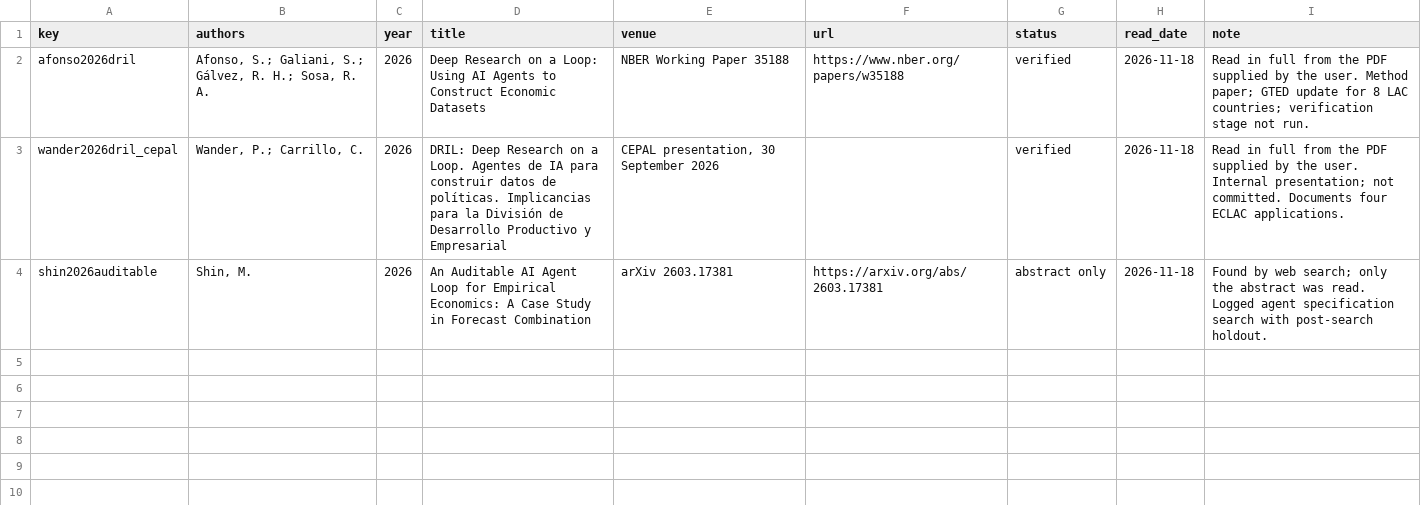
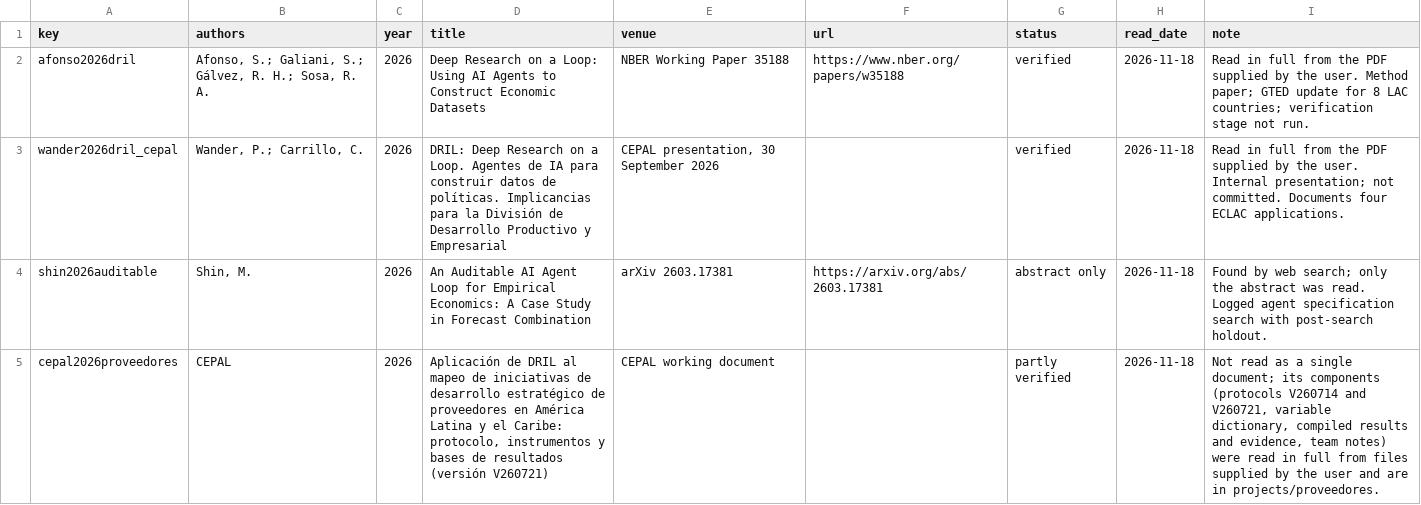
Before and after one commit to wanderdata/dril, a CSV file: references/literature_register.csv, drawn as a sheet; the diff names each change by its address in the sheet, - before the commit and + after, or states it on an @@ line.

```diff
--- a/references/literature_register.csv
+++ b/references/literature_register.csv
+row 5: cepal2026proveedores | CEPAL | 2026 | Aplicación de DRIL al mapeo de iniciativas de desarrollo estratégico de proveedores en América Latina y el Caribe: protocolo, instrumentos y bases de resultados (versión V260721) | CEPAL working document |  | partly verified | 2026-11-18 | Not read as a single document; its components (protocols V260714 and V260721, variable dictionary, compiled results and evidence, team notes) were read in full from files supplied by the user and are in projects/proveedores.
```
Also changed, not shown: 46 other files.
